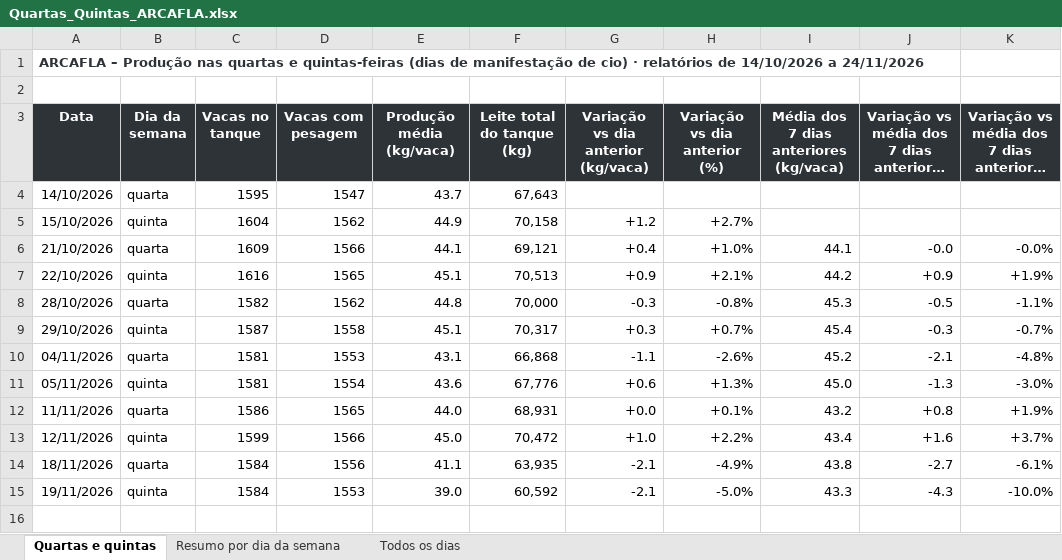
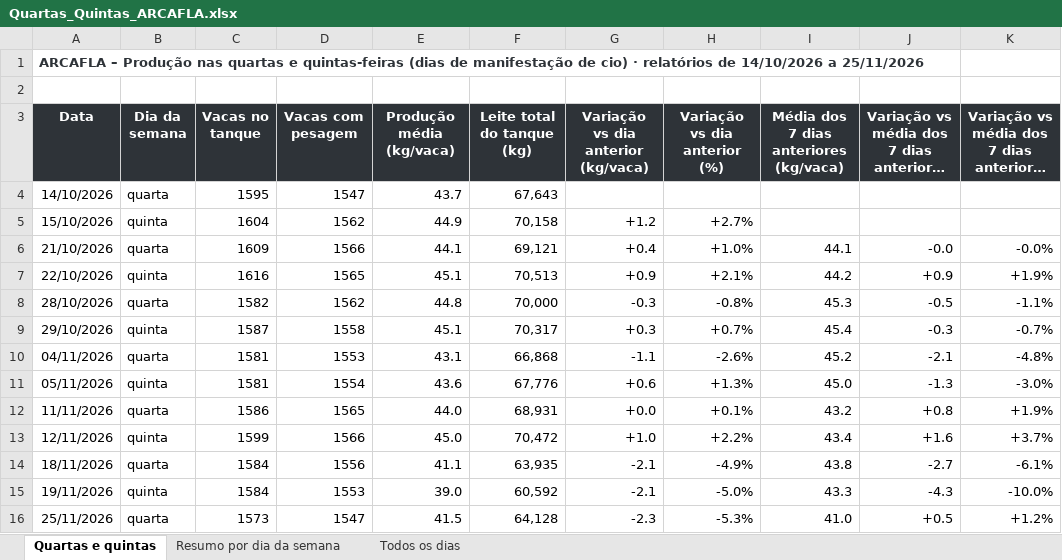
Before and after one commit to helem130516-ux/arkafla, an Excel workbook: monitoramento/analises/Quartas_Quintas_ARCAFLA.xlsx, sheet Quartas e quintas, drawn as a sheet; long unchanged cells end in …; values as stored, in another font and other column widths than the file's, no borders; the diff names each change by its address in the sheet, - before the commit and + after, or states it on an @@ line.

```diff
--- a/monitoramento/analises/Quartas_Quintas_ARCAFLA.xlsx (sheet Quartas e quintas)
+++ b/monitoramento/analises/Quartas_Quintas_ARCAFLA.xlsx (sheet Quartas e quintas)
-A1 (Data): …14/10/2026 a 24/11/2026
+A1 (Data): …14/10/2026 a 25/11/2026
+row 16: 25/11/2026 | quarta | 1573 | 1547 | 41.5 | 64,128 | -2.3 | -5.3% | 41.0 | +0.5 | +1.2%
```
Also changed, not shown: sheet Todos os dias, sheet Resumo por dia da semana, 6 other files.
